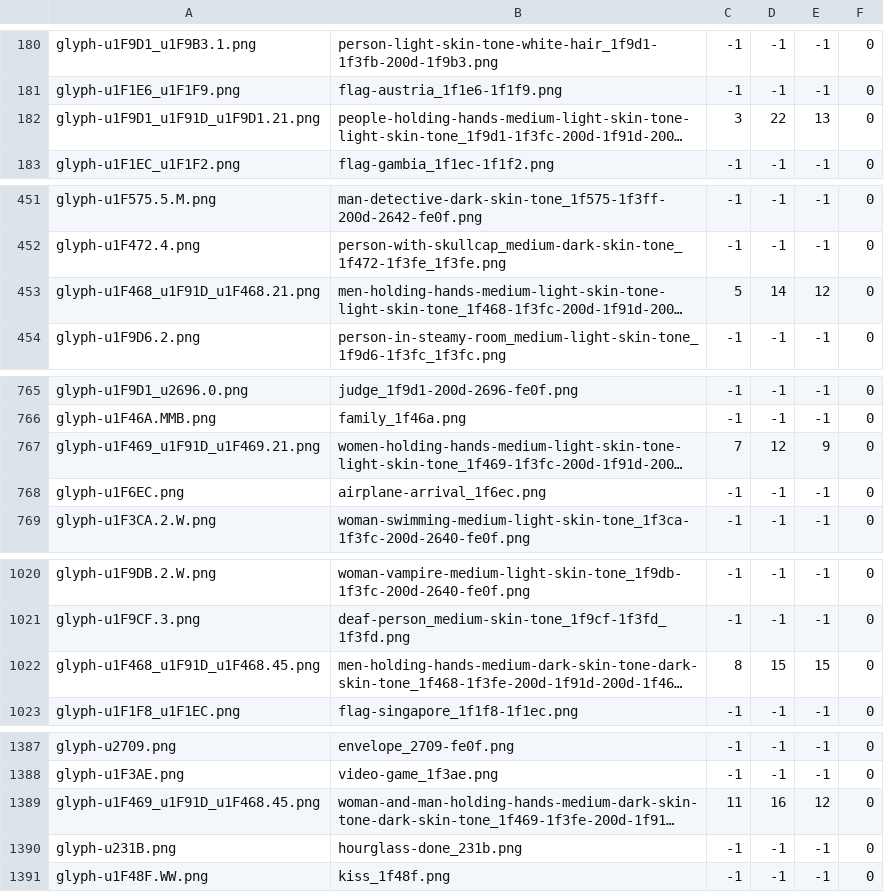
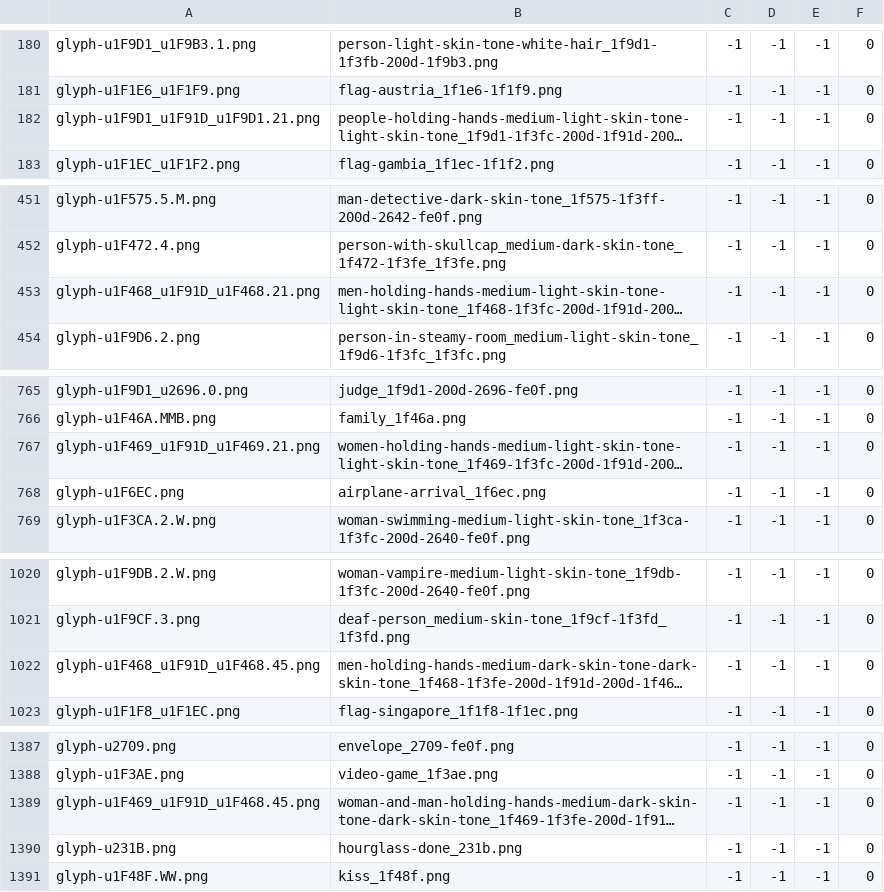
Before and after one commit to lmmx/emoji-liif, a TSV file: matches.tsv, drawn as a sheet; only a part is shown, gaps mark what is left out; long unchanged cells end in …; the diff covers the shown part only; the diff names each change by its address in the sheet, - before the commit and + after, or states it on an @@ line.

Commit message:
Update match table

```diff
--- a/matches.tsv
+++ b/matches.tsv
-C182: 3
+C182: -1
-D182: 22
+D182: -1
-E182: 13
+E182: -1
-C453: 5
+C453: -1
-D453: 14
+D453: -1
-E453: 12
+E453: -1
-C767: 7
+C767: -1
-D767: 12
+D767: -1
-E767: 9
+E767: -1
-C1022: 8
+C1022: -1
-D1022: 15
+D1022: -1
-E1022: 15
+E1022: -1
-C1389: 11
+C1389: -1
-D1389: 16
+D1389: -1
-E1389: 12
+E1389: -1
```
Also changed, not shown: 9 edited cells elsewhere in this file.
